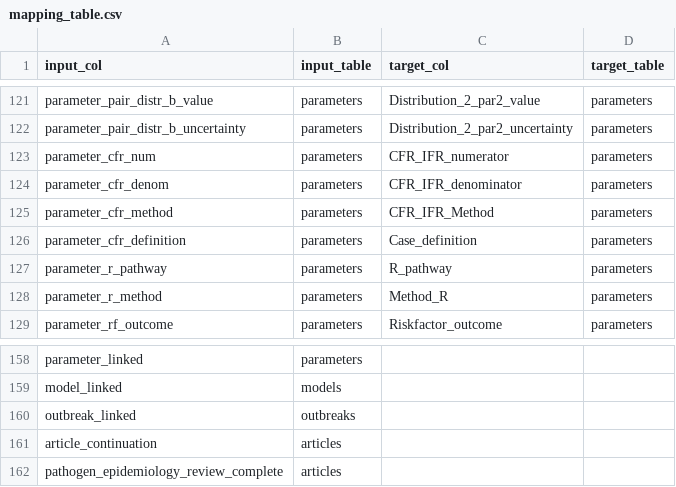
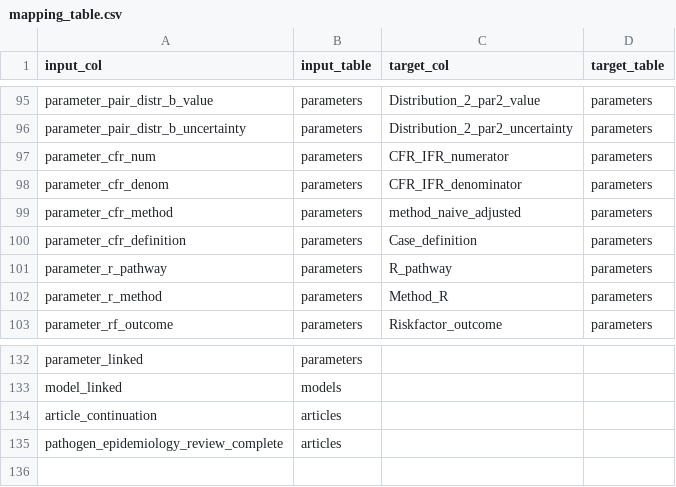
Before and after one commit to mrc-ide/priority-pathogens, a CSV file: shared/redcap_data/cchf/mapping_table.csv, drawn as a sheet; only a part is shown, gaps mark what is left out; the diff covers the shown part only.

Commit message:
Removes outbreaks from mapping table
- Also renames CFR_IFR_method to method_naive_adjusted. The variable
  mapping to this var specifies the value for both CFR & sero.
- Uses lower case to indicate that it's not an access var name but
  rather a redcap var renaming - the name should ideally be updated in
redcap

```diff
--- a/shared/redcap_data/cchf/mapping_table.csv
+++ b/shared/redcap_data/cchf/mapping_table.csv
@@ -124,3 +98,3 @@ parameter_cfr_num,parameters,CFR_IFR_numerator,parameters
 parameter_cfr_denom,parameters,CFR_IFR_denominator,parameters
-parameter_cfr_method,parameters,CFR_IFR_Method,parameters
+parameter_cfr_method,parameters,method_naive_adjusted,parameters
 parameter_cfr_definition,parameters,Case_definition,parameters
@@ -159,3 +133,2 @@ parameter_linked,parameters,,
 model_linked,models,,
-outbreak_linked,outbreaks,,
 article_continuation,articles,,
```
Also changed, not shown: 26 removed rows elsewhere in this file.
